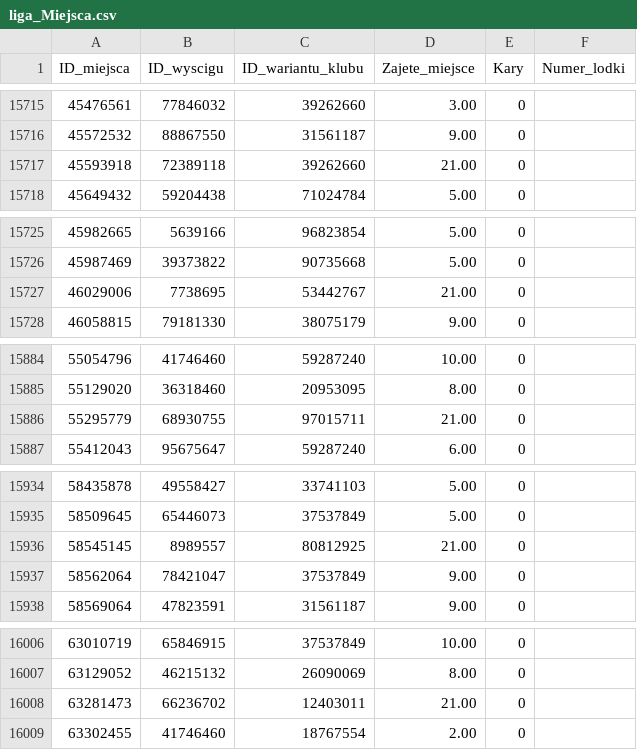
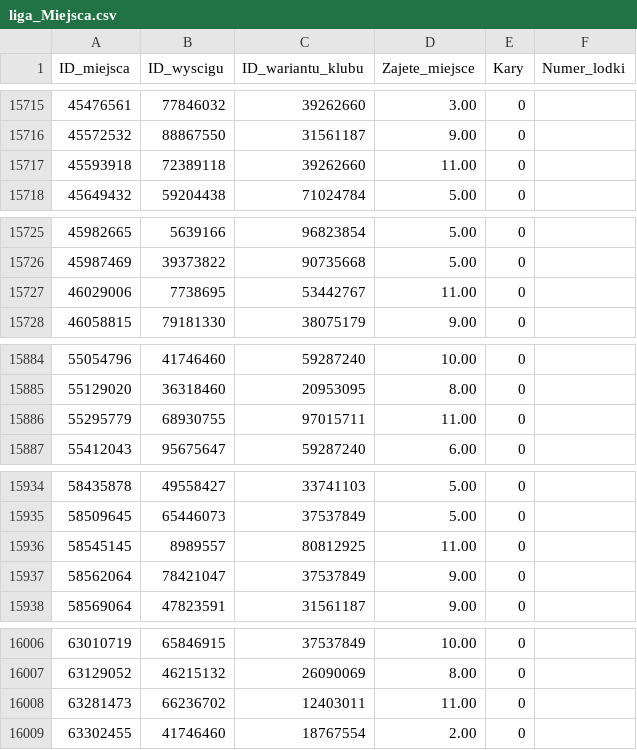
Before and after one commit to Ekmoot13/ServerPLZ, a CSV file: db/import/liga_Miejsca.csv, drawn as a sheet; only a part is shown, gaps mark what is left out; the diff covers the shown part only.

```diff
--- a/db/import/liga_Miejsca.csv
+++ b/db/import/liga_Miejsca.csv
@@ -15716,3 +15716,3 @@
 "45572532","88867550","31561187","9.00","0",
-"45593918","72389118","39262660","21.00","0",
+"45593918","72389118","39262660","11.00","0",
 "45649432","59204438","71024784","5.00","0",
@@ -15726,3 +15726,3 @@
 "45987469","39373822","90735668","5.00","0",
-"46029006","7738695","53442767","21.00","0",
+"46029006","7738695","53442767","11.00","0",
 "46058815","79181330","38075179","9.00","0",
@@ -15885,3 +15885,3 @@
 "55129020","36318460","20953095","8.00","0",
-"55295779","68930755","97015711","21.00","0",
+"55295779","68930755","97015711","11.00","0",
 "55412043","95675647","59287240","6.00","0",
@@ -15935,3 +15935,3 @@
 "58509645","65446073","37537849","5.00","0",
-"58545145","8989557","80812925","21.00","0",
+"58545145","8989557","80812925","11.00","0",
 "58562064","78421047","37537849","9.00","0",
@@ -16007,3 +16007,3 @@
 "63129052","46215132","26090069","8.00","0",
-"63281473","66236702","12403011","21.00","0",
+"63281473","66236702","12403011","11.00","0",
 "63302455","41746460","18767554","2.00","0",
```
Also changed, not shown: 19 edited cells elsewhere in this file.
